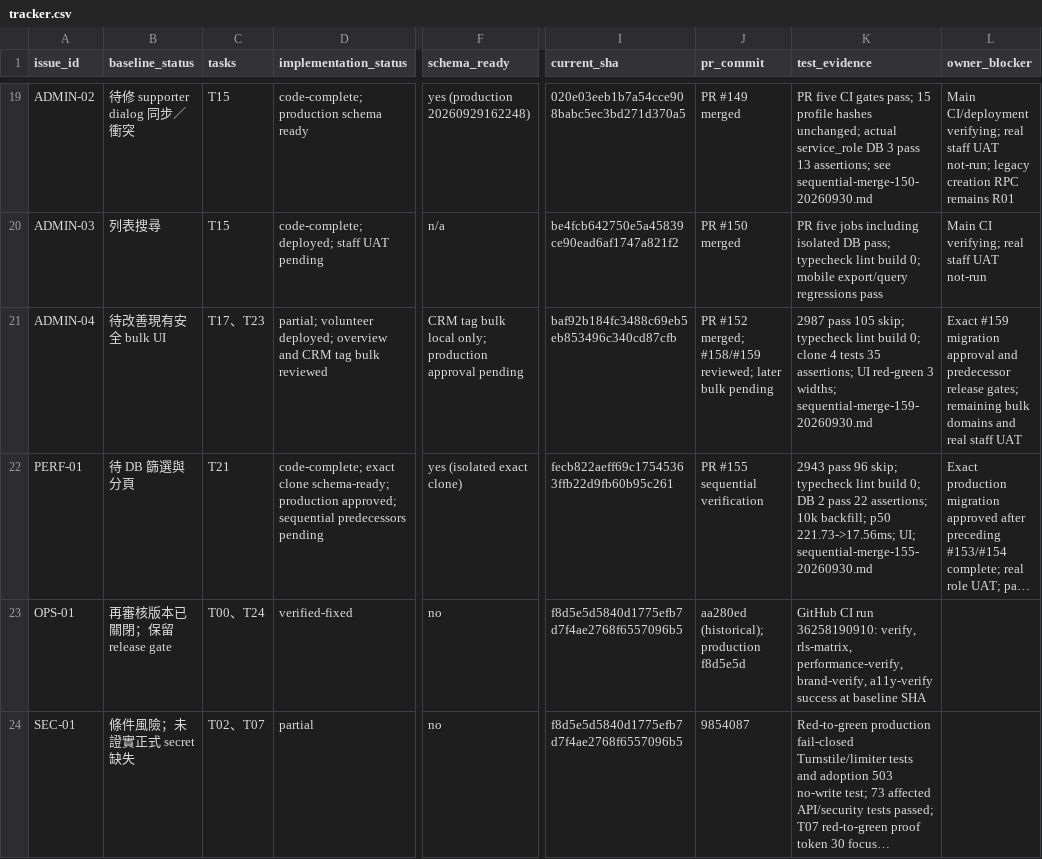
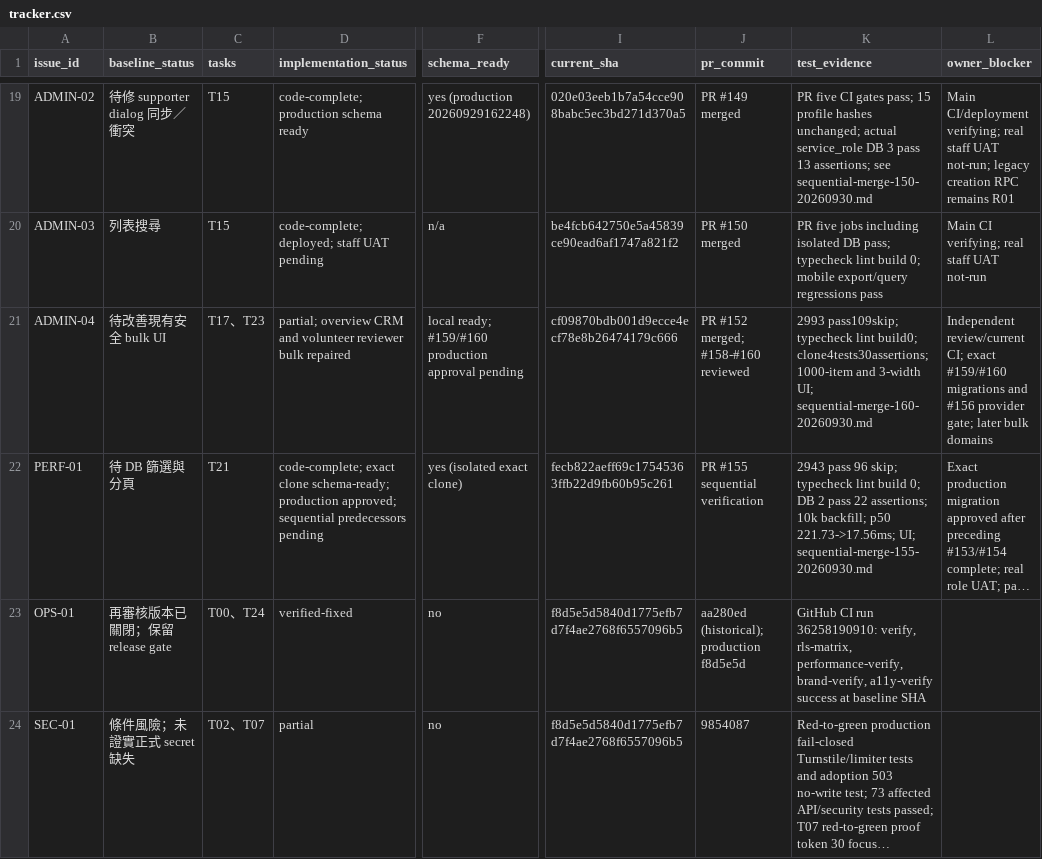
Before and after one commit to YNWAforever/hkscda, a CSV file: docs/evidence/audit-remediation-20260927/tracker.csv, drawn as a sheet; only a part is shown, gaps mark what is left out; long unchanged cells end in …; the diff names each change by its address in the sheet, - before the commit and + after, or states it on an @@ line.

Commit message:
docs: record PR160 failure-first verification and migration boundary

```diff
--- a/docs/evidence/audit-remediation-20260927/tracker.csv
+++ b/docs/evidence/audit-remediation-20260927/tracker.csv
-D21 (implementation_status): partial; volunteer deployed; overview and CRM tag bulk reviewed
+D21 (implementation_status): partial; overview CRM and volunteer reviewer bulk repaired
-F21 (schema_ready): CRM tag bulk local only; production approval…
+F21 (schema_ready): local ready; #159/#160 production approval…
-I21 (current_sha): baf92b184fc3488c69eb5eb853496c340cd87cfb
+I21 (current_sha): cf09870bdb001d9ecce4ecf78e8b26474179c666
-J21 (pr_commit): PR #152 merged; #158/#159 reviewed; later bulk pending
+J21 (pr_commit): PR #152 merged; #158-#160 reviewed
-K21 (test_evidence): 2987 pass 105 skip; typecheck lint build 0; clone 4 tests 35 assertions; UI red-green 3 widths; sequential-merge-159-20260930.md
+K21 (test_evidence): 2993 pass109skip; typecheck lint build0; clone4tests30assertions; 1000-item and 3-width UI; sequential-merge-160-20260930.md
-L21 (owner_blocker): Exact #159 migration approval and predecessor release gates; remaining bulk domains and real staff UAT
+L21 (owner_blocker): Independent review/current CI; exact #159/#160 migrations and #156 provider gate; later bulk domains
```
Also changed, not shown: docs/superpowers/plans/2026-09-27-audit-remediation/HKSCDA_Remediation_Tracker.csv, 3 other files.
